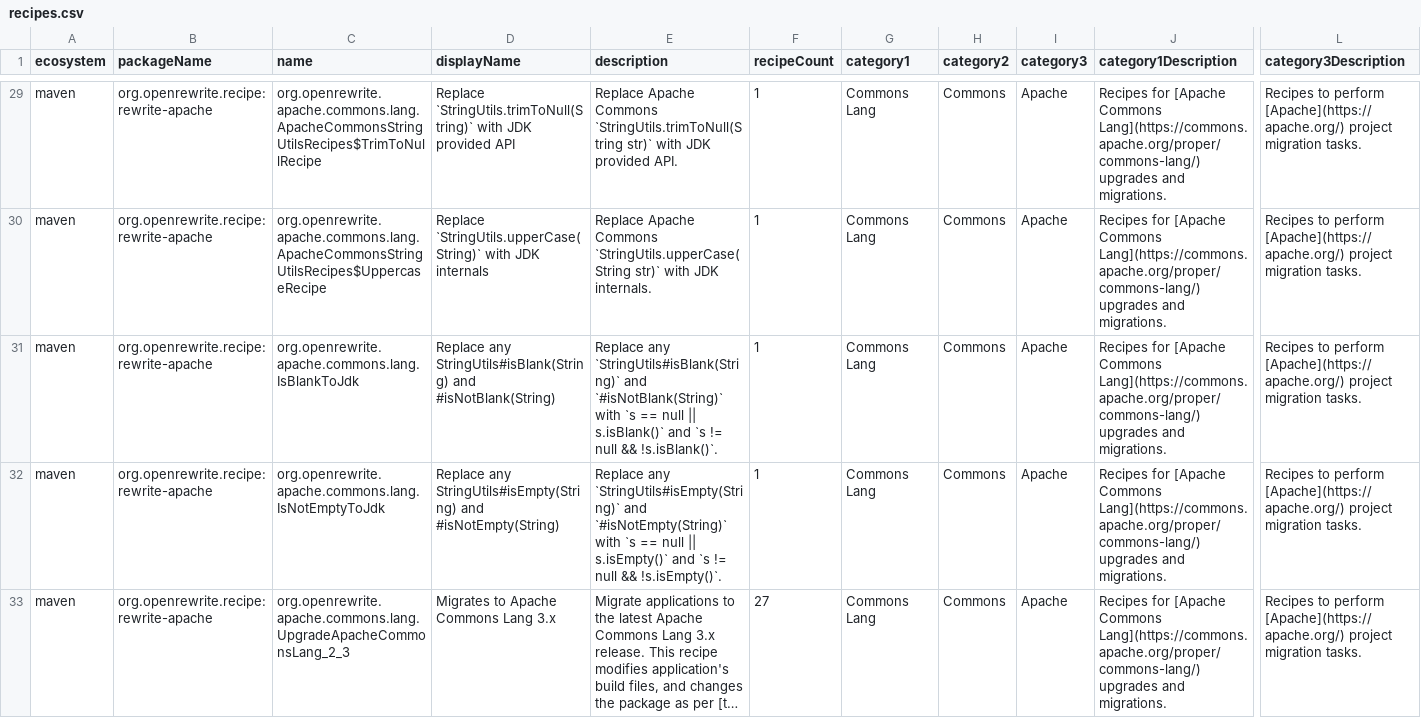
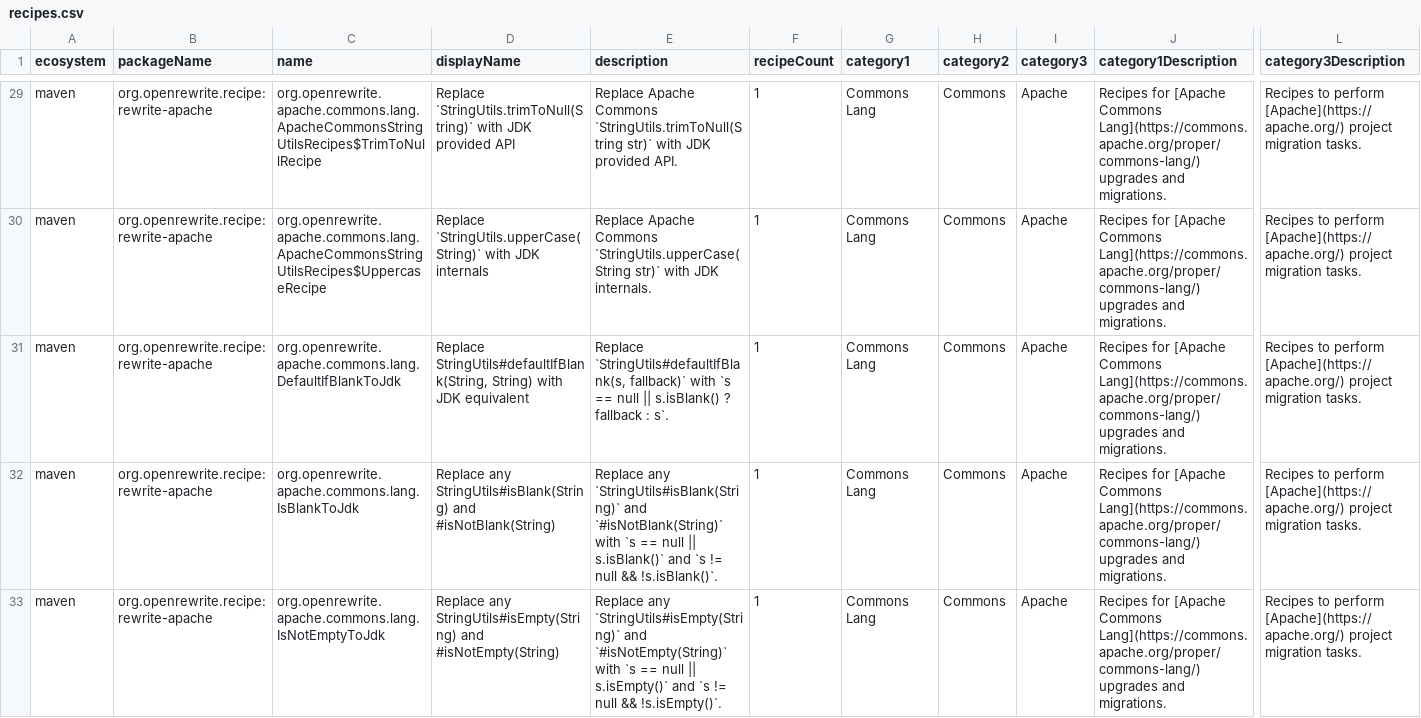
Before and after one commit to openrewrite/rewrite-apache, a CSV file: src/main/resources/META-INF/rewrite/recipes.csv, drawn as a sheet; only a part is shown, gaps mark what is left out; the shorter side is filled out with more unchanged rows; long unchanged cells end in …; rows hold the shown columns only; the diff names each change by its address in the sheet, - before the commit and + after, or states it on an @@ line.

Commit message:
Add DefaultIfBlankToJdk recipe to replace StringUtils#defaultIfBlank with JDK equivalent (#124)
* Add DefaultIfBlankToJdk recipe to replace StringUtils#defaultIfBlank with JDK equivalent

* Update recipes.csv for DefaultIfBlankToJdk

* Slight polish

---------

Co-authored-by: Tim te Beek <tim@moderne.io>

```diff
--- a/src/main/resources/META-INF/rewrite/recipes.csv
+++ b/src/main/resources/META-INF/rewrite/recipes.csv
+row 31: maven | org.openrewrite.recipe:rewrite-apache | org.openrewrite.apache.commons.lang.DefaultIfBlankToJdk | Replace StringUtils#defaultIfBlank(String, String) with JDK equivalent | Replace `StringUtils#defaultIfBlank(s, fallback)` with `s == null || s.isBlank() ? fallback : s`. | 1 | Commons Lang | Commons | Apache | Recipes for [Apache Commons Lang](https://commons.apache.org/proper/commons-lang/) upgrades and migrations. | Recipes to perform [Apache](https://apache.org/) project migration tasks.
```
Also changed, not shown: 2 other files.
